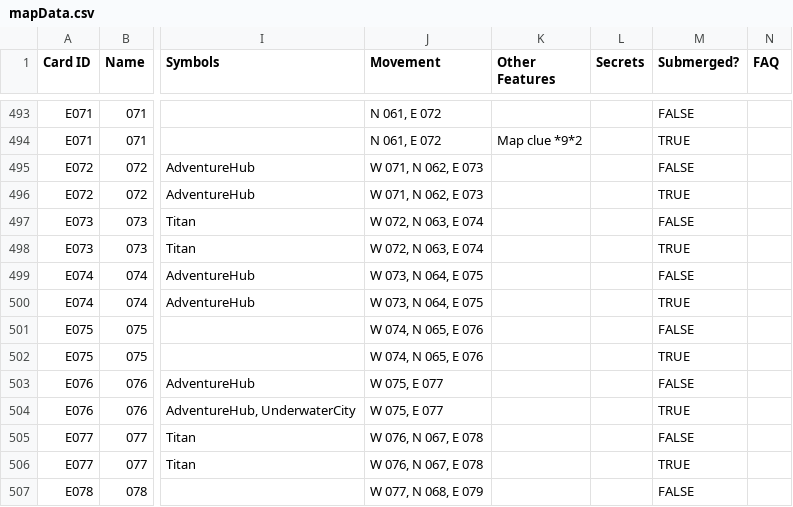
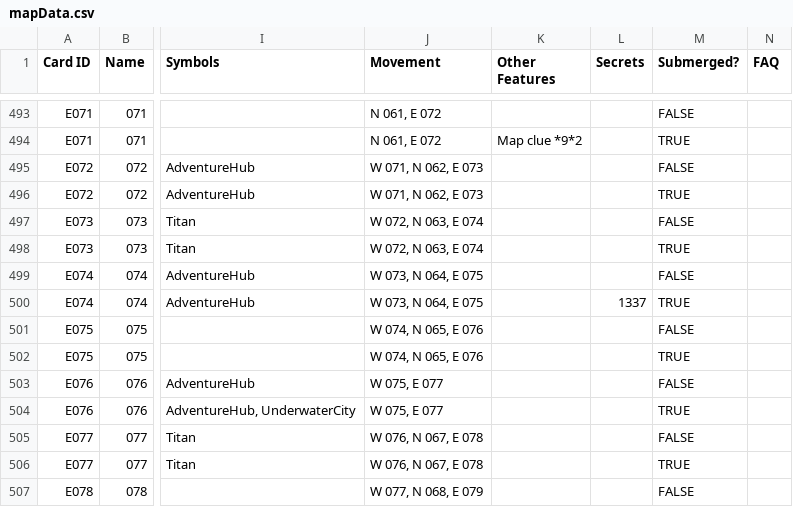
Before and after one commit to AedanThornton/atcc-api, a CSV file: data/CSV/mapData.csv, drawn as a sheet; only a part is shown, gaps mark what is left out; the diff names each change by its address in the sheet, - before the commit and + after, or states it on an @@ line.

```diff
--- a/data/CSV/mapData.csv
+++ b/data/CSV/mapData.csv
-L500 (Secrets): (empty)
+L500 (Secrets): 1337
```
Also changed, not shown: data/CSV/gearData.csv, data/CSV/terrainData.csv, 16 other files.
